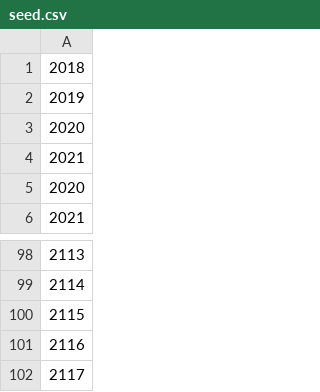
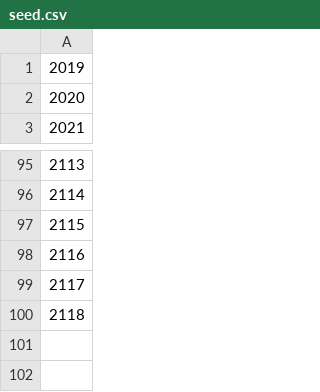
Before and after one commit to Decadz/Genetic-Programming-with-Rademacher-Complexity, a CSV file: data/seed.csv, drawn as a sheet; only a part is shown, gaps mark what is left out.

```diff
--- a/data/seed.csv
+++ b/data/seed.csv
@@ -1,5 +1,2 @@
-2018
 2019
-2020
-2021
 2020
@@ -102 +99,2 @@
 2117
+2118
```
Also changed, not shown: analysis/benchmark-classic-cd.csv, analysis/experimental-rademacher-cd.csv, 16 other files.
